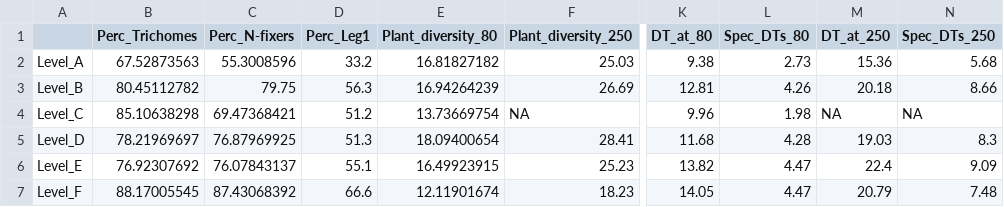
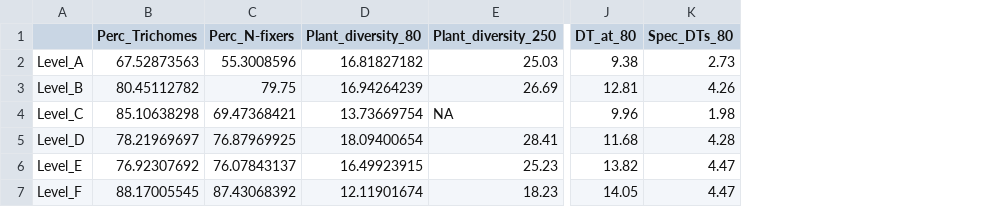
Before and after one commit to ecurrano/Mush-herbivory, a CSV file: Data/Mush Strat Level Data.csv, drawn as a sheet; only a part is shown, gaps mark what is left out; the diff names each change by its address in the sheet, - before the commit and + after, or states it on an @@ line.

Commit message:
Add files via upload

```diff
--- a/Data/Mush Strat Level Data.csv
+++ b/Data/Mush Strat Level Data.csv
-column D (Perc_Leg1), rows 2-7: 33.2 | 56.3 | 51.2 | 51.3 | 55.1 | 66.6
-column M (DT_at_250), rows 2-7: 15.36 | 20.18 | NA | 19.03 | 22.4 | 20.79
-column N (Spec_DTs_250), rows 2-7: 5.68 | 8.66 | NA | 8.3 | 9.09 | 7.48
```
